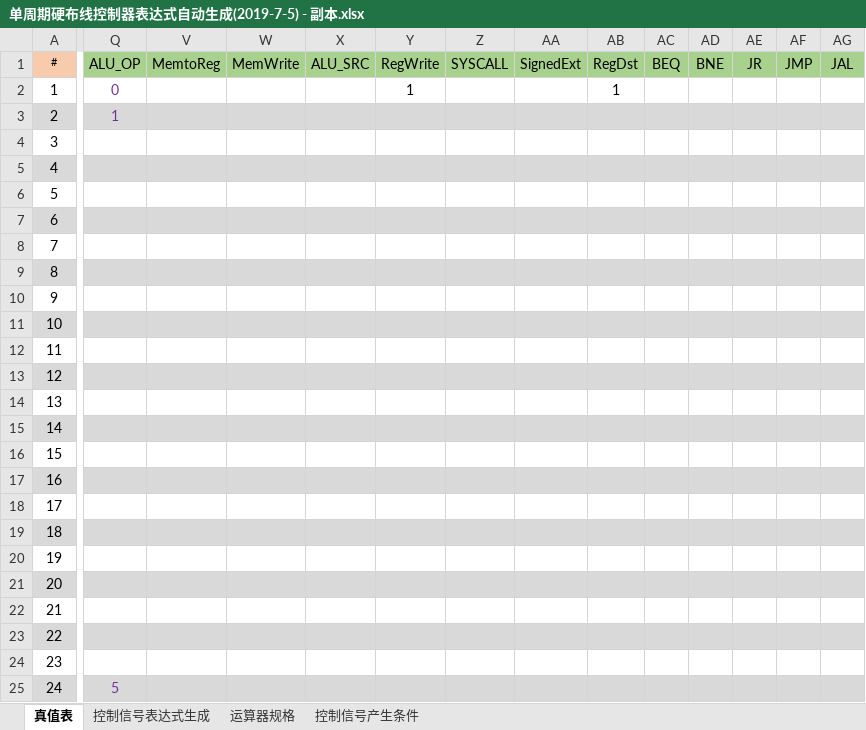
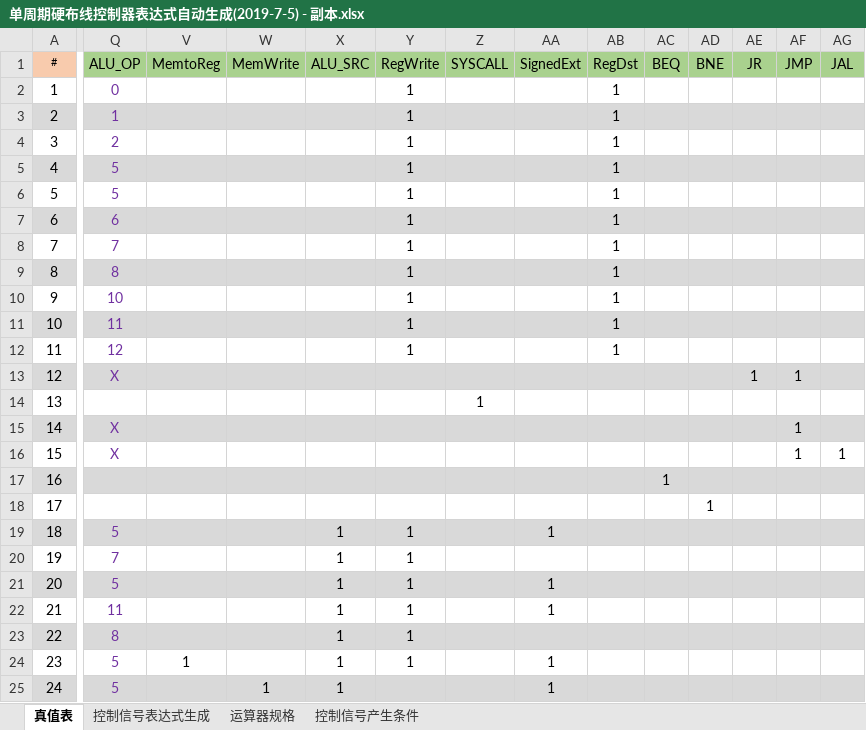
Before and after one commit to MiChuan/ComputerPrincipleDesign, an Excel workbook: CPU24/单周期硬布线控制器表达式自动生成(2019-7-5) - 副本.xlsx, sheet 真值表, drawn as a sheet; only a part is shown, gaps mark what is left out; values as stored, in another font and other column widths than the file's, no borders; conditional formats not drawn; the diff names each change by its address in the sheet, - before the commit and + after, or states it on an @@ line.

```diff
--- a/CPU24/单周期硬布线控制器表达式自动生成(2019-7-5) - 副本.xlsx (sheet 真值表)
+++ b/CPU24/单周期硬布线控制器表达式自动生成(2019-7-5) - 副本.xlsx (sheet 真值表)
-Y3:Y12: (empty)
+Y3:Y12: 1
-AB3:AB12: (empty)
+AB3:AB12: 1
-Q4: (empty)
+Q4: 2
-Q5:Q6: (empty)
+Q5:Q6: 5
-Q7: (empty)
+Q7: 6
-Q8: (empty)
+Q8: 7
-Q9: (empty)
+Q9: 8
-Q10: (empty)
+Q10: 10
-Q11: (empty)
+Q11: 11
-Q12: (empty)
+Q12: 12
-Q13: (empty)
+Q13: X
-AE13: (empty)
+AE13: 1
-AF13: (empty)
+AF13: 1
-Z14: (empty)
+Z14: 1
-Q15:Q16: (empty)
+Q15:Q16: X
-AF15:AF16: (empty)
+AF15:AF16: 1
-AG16: (empty)
+AG16: 1
-AC17: (empty)
+AC17: 1
-AD18: (empty)
+AD18: 1
-Q19: (empty)
+Q19: 5
-X19:X25: (empty)
+X19:X25: 1
-Y19:Y24: (empty)
+Y19:Y24: 1
-AA19: (empty)
+AA19: 1
-Q20: (empty)
+Q20: 7
-Q21: (empty)
+Q21: 5
-AA21:AA22: (empty)
+AA21:AA22: 1
-Q22: (empty)
+Q22: 11
-Q23: (empty)
+Q23: 8
-Q24: (empty)
+Q24: 5
-V24: (empty)
+V24: 1
-AA24:AA25: (empty)
+AA24:AA25: 1
-W25: (empty)
+W25: 1
```
Also changed, not shown: sheet 控制信号表达式生成, hidden cells.
